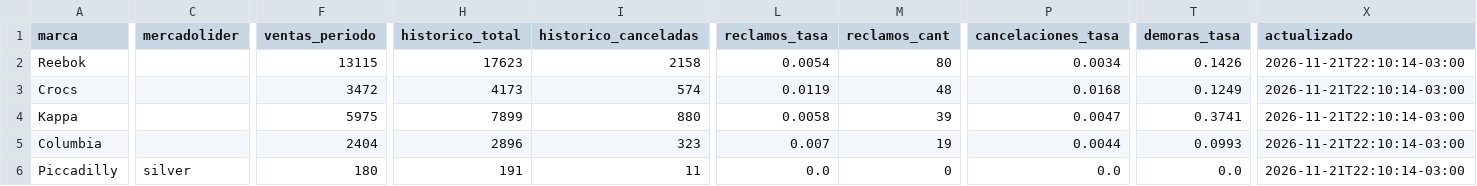
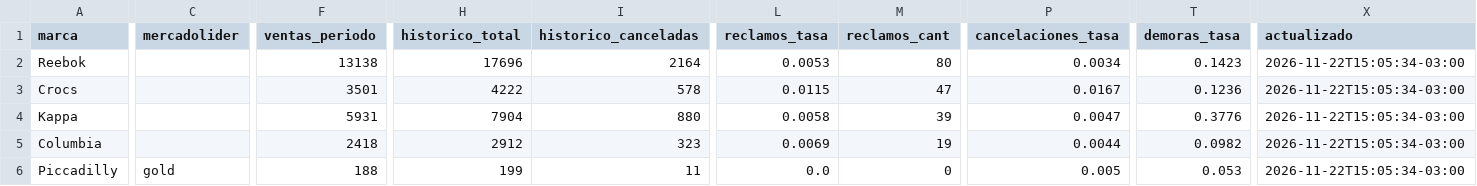
Before and after one commit to lucasrulo/dashboard-distrinando, a CSV file: meli_reputacion.csv, drawn as a sheet; only a part is shown, gaps mark what is left out; the diff covers the shown part only; the diff names each change by its address in the sheet, - before the commit and + after, or states it on an @@ line.

```diff
--- a/meli_reputacion.csv
+++ b/meli_reputacion.csv
-F2 (ventas_periodo): 13115
+F2 (ventas_periodo): 13138
-H2 (historico_total): 17623
+H2 (historico_total): 17696
-I2 (historico_canceladas): 2158
+I2 (historico_canceladas): 2164
-L2 (reclamos_tasa): 0.0054
+L2 (reclamos_tasa): 0.0053
-T2 (demoras_tasa): 0.1426
+T2 (demoras_tasa): 0.1423
-X2:X6 (actualizado): 2026-11-21T22:10:14-03:00
+X2:X6 (actualizado): 2026-11-22T15:05:34-03:00
-F3 (ventas_periodo): 3472
+F3 (ventas_periodo): 3501
-H3 (historico_total): 4173
+H3 (historico_total): 4222
-I3 (historico_canceladas): 574
+I3 (historico_canceladas): 578
-L3 (reclamos_tasa): 0.0119
+L3 (reclamos_tasa): 0.0115
-M3 (reclamos_cant): 48
+M3 (reclamos_cant): 47
-P3 (cancelaciones_tasa): 0.0168
+P3 (cancelaciones_tasa): 0.0167
-T3 (demoras_tasa): 0.1249
+T3 (demoras_tasa): 0.1236
-F4 (ventas_periodo): 5975
+F4 (ventas_periodo): 5931
-H4 (historico_total): 7899
+H4 (historico_total): 7904
-T4 (demoras_tasa): 0.3741
+T4 (demoras_tasa): 0.3776
-F5 (ventas_periodo): 2404
+F5 (ventas_periodo): 2418
-H5 (historico_total): 2896
+H5 (historico_total): 2912
-L5 (reclamos_tasa): 0.007
+L5 (reclamos_tasa): 0.0069
-T5 (demoras_tasa): 0.0993
+T5 (demoras_tasa): 0.0982
-C6 (mercadolider): silver
+C6 (mercadolider): gold
-F6 (ventas_periodo): 180
+F6 (ventas_periodo): 188
-H6 (historico_total): 191
+H6 (historico_total): 199
-P6 (cancelaciones_tasa): 0.0
+P6 (cancelaciones_tasa): 0.005
-T6 (demoras_tasa): 0.0
+T6 (demoras_tasa): 0.053
```
Also changed, not shown: 10 edited cells elsewhere in this file, clientes_cohortes.csv, meli_ads_campanias.csv, 9 other files.
